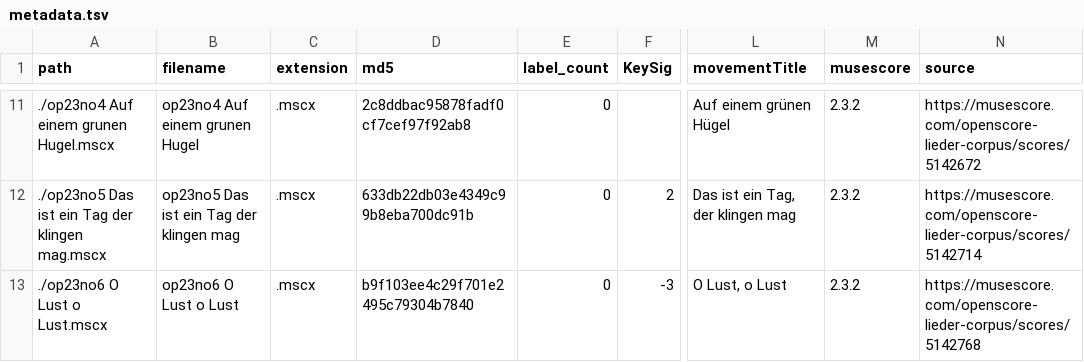
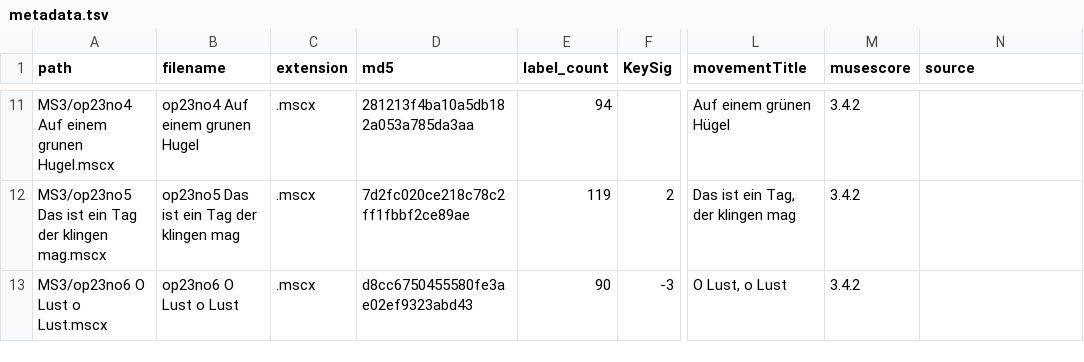
Before and after one commit to DCMLab/c_schumann_lieder, a TSV file: metadata.tsv, drawn as a sheet; only a part is shown, gaps mark what is left out; the diff covers the shown part only; the diff names each change by its address in the sheet, - before the commit and + after, or states it on an @@ line.

```diff
--- a/metadata.tsv
+++ b/metadata.tsv
-A11 (path): ./op23no4 Auf einem grunen Hugel.mscx
+A11 (path): MS3/op23no4 Auf einem grunen Hugel.mscx
-D11 (md5): 2c8ddbac95878fadf0cf7cef97f92ab8
+D11 (md5): 281213f4ba10a5db182a053a785da3aa
-E11 (label_count): 0
+E11 (label_count): 94
-M11:M13 (musescore): 2.3.2
+M11:M13 (musescore): 3.4.2
-N11 (source): https://musescore.com/openscore-lieder-corpus/scores/5142672
+N11 (source): (empty)
-A12 (path): ./op23no5 Das ist…
+A12 (path): MS3/op23no5 Das ist…
-D12 (md5): 633db22db03e4349c99b8eba700dc91b
+D12 (md5): 7d2fc020ce218c78c2ff1fbbf2ce89ae
-E12 (label_count): 0
+E12 (label_count): 119
-N12 (source): https://musescore.com/openscore-lieder-corpus/scores/5142714
+N12 (source): (empty)
-A13 (path): ./op23no6 O Lust o Lust.mscx
+A13 (path): MS3/op23no6 O Lust o Lust.mscx
-D13 (md5): b9f103ee4c29f701e2495c79304b7840
+D13 (md5): d8cc6750455580fe3ae02ef9323abd43
-E13 (label_count): 0
+E13 (label_count): 90
-N13 (source): https://musescore.com/openscore-lieder-corpus/scores/5142768
+N13 (source): (empty)
```
Also changed, not shown: 37 edited cells elsewhere in this file.
